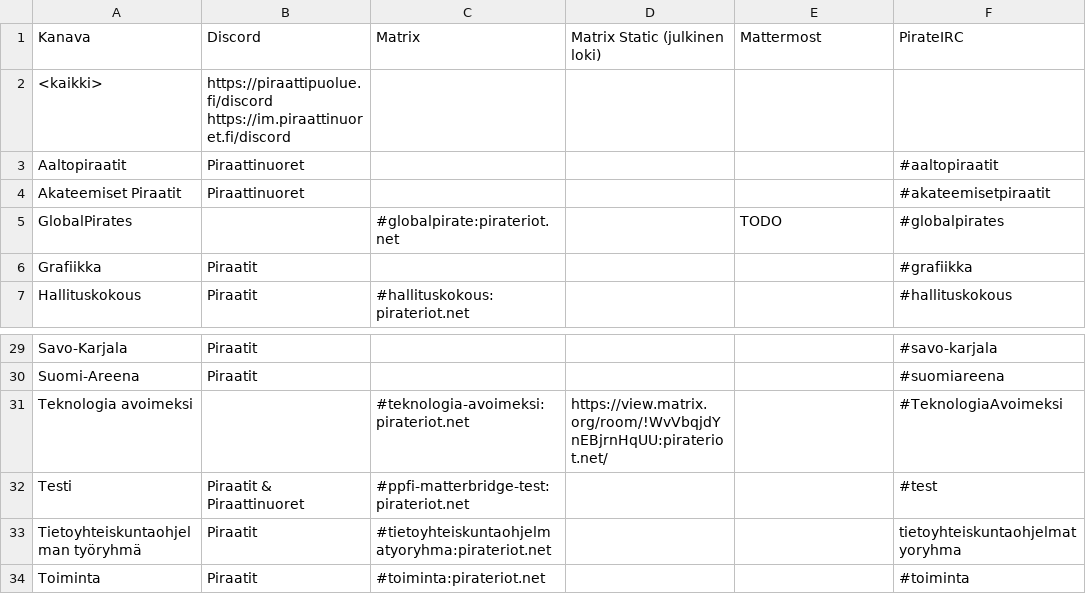
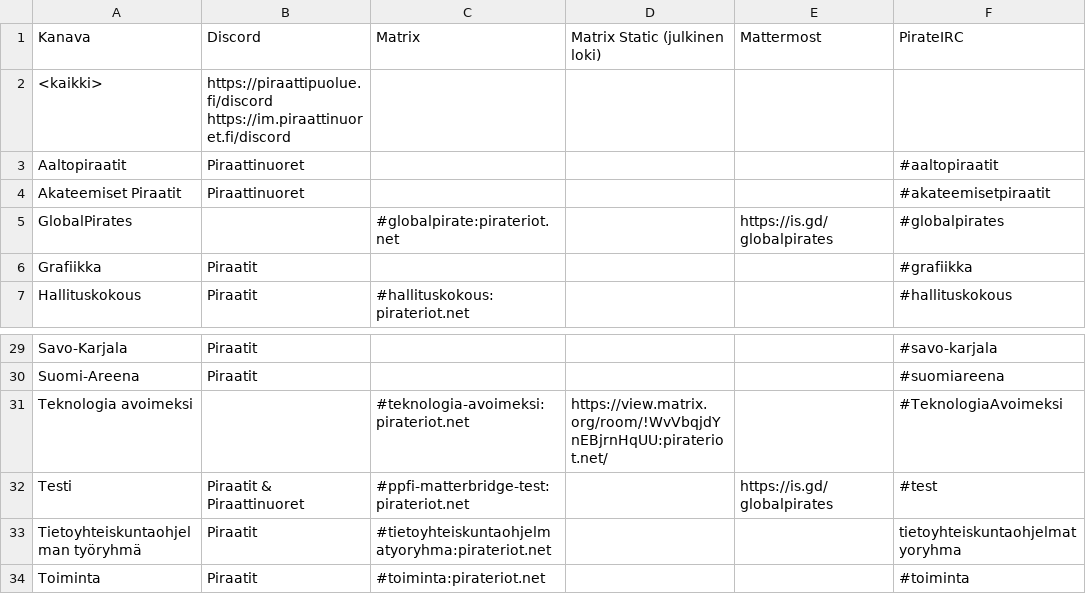
Before and after one commit to piraattipuolue/Pikaviestimet, a CSV file: kanavat.csv, drawn as a sheet; only a part is shown, gaps mark what is left out; the diff names each change by its address in the sheet, - before the commit and + after, or states it on an @@ line.

Commit message:
kanavat.csv: add mattermost links

```diff
--- a/kanavat.csv
+++ b/kanavat.csv
-E5: TODO
+E5: https://is.gd/globalpirates
-E32: (empty)
+E32: https://is.gd/globalpirates
```
